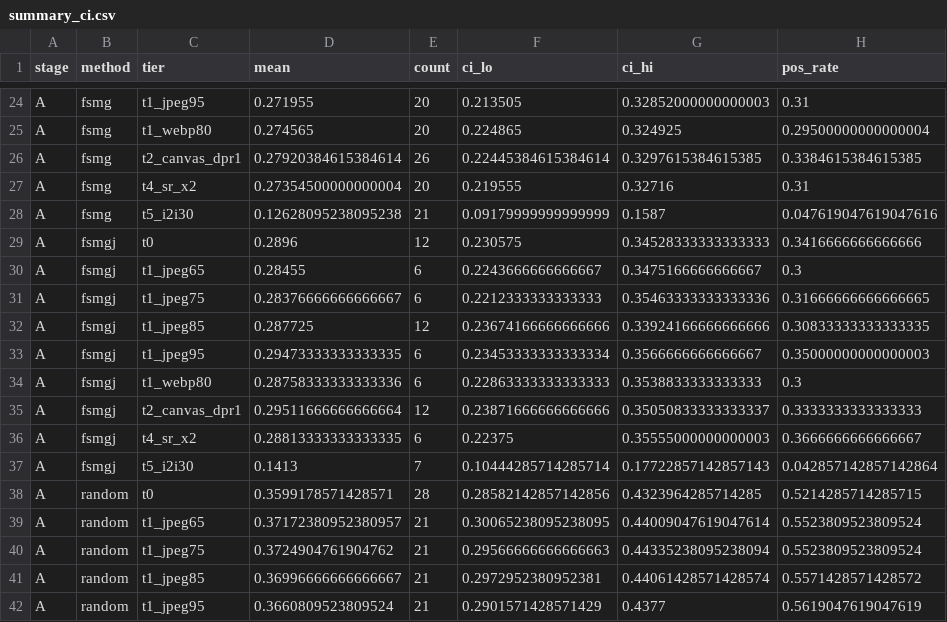
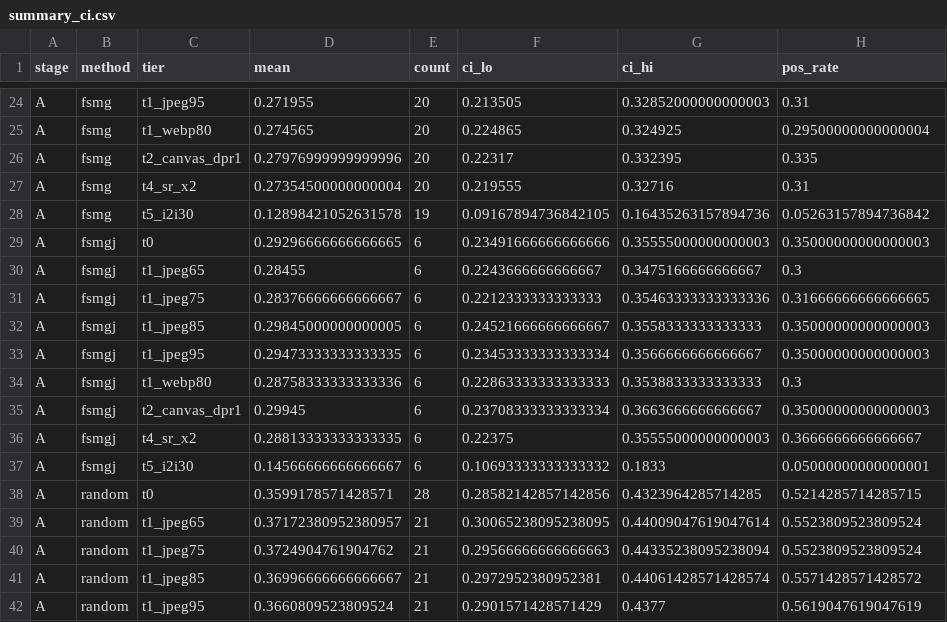
Before and after one commit to Hyyyyyyy999/ScrapeBench, a CSV file: runs/full/summary_ci.csv, drawn as a sheet; only a part is shown, gaps mark what is left out; the diff covers the shown part only.

```diff
--- a/runs/full/summary_ci.csv
+++ b/runs/full/summary_ci.csv
@@ -25,14 +25,14 @@ A,fsmg,t1_jpeg95,0.271955,20,0.213505,0.32852000000000003,0.31
 A,fsmg,t1_webp80,0.274565,20,0.224865,0.324925,0.29500000000000004
-A,fsmg,t2_canvas_dpr1,0.27920384615384614,26,0.22445384615384614,0.3297615384615385,0.3384615384615385
+A,fsmg,t2_canvas_dpr1,0.27976999999999996,20,0.22317,0.332395,0.335
 A,fsmg,t4_sr_x2,0.27354500000000004,20,0.219555,0.32716,0.31
-A,fsmg,t5_i2i30,0.12628095238095238,21,0.09179999999999999,0.1587,0.047619047619047616
-A,fsmgj,t0,0.2896,12,0.230575,0.34528333333333333,0.3416666666666666
+A,fsmg,t5_i2i30,0.12898421052631578,19,0.09167894736842105,0.16435263157894736,0.05263157894736842
+A,fsmgj,t0,0.29296666666666665,6,0.23491666666666666,0.35555000000000003,0.35000000000000003
 A,fsmgj,t1_jpeg65,0.28455,6,0.2243666666666667,0.3475166666666667,0.3
 A,fsmgj,t1_jpeg75,0.28376666666666667,6,0.2212333333333333,0.35463333333333336,0.31666666666666665
-A,fsmgj,t1_jpeg85,0.287725,12,0.23674166666666666,0.33924166666666666,0.30833333333333335
+A,fsmgj,t1_jpeg85,0.29845000000000005,6,0.24521666666666667,0.3558333333333333,0.35000000000000003
 A,fsmgj,t1_jpeg95,0.29473333333333335,6,0.23453333333333334,0.3566666666666667,0.35000000000000003
 A,fsmgj,t1_webp80,0.28758333333333336,6,0.22863333333333333,0.3538833333333333,0.3
-A,fsmgj,t2_canvas_dpr1,0.29511666666666664,12,0.23871666666666666,0.35050833333333337,0.3333333333333333
+A,fsmgj,t2_canvas_dpr1,0.29945,6,0.23708333333333334,0.3663666666666667,0.35000000000000003
 A,fsmgj,t4_sr_x2,0.28813333333333335,6,0.22375,0.35555000000000003,0.3666666666666667
-A,fsmgj,t5_i2i30,0.1413,7,0.10444285714285714,0.17722857142857143,0.042857142857142864
+A,fsmgj,t5_i2i30,0.14566666666666667,6,0.10693333333333332,0.1833,0.05000000000000001
 A,random,t0,0.3599178571428571,28,0.28582142857142856,0.4323964285714285,0.5214285714285715
```
Also changed, not shown: 30 edited cells elsewhere in this file, runs/full/retention_stage_A.csv, runs/full/summary_mean.csv, 36 other files.
